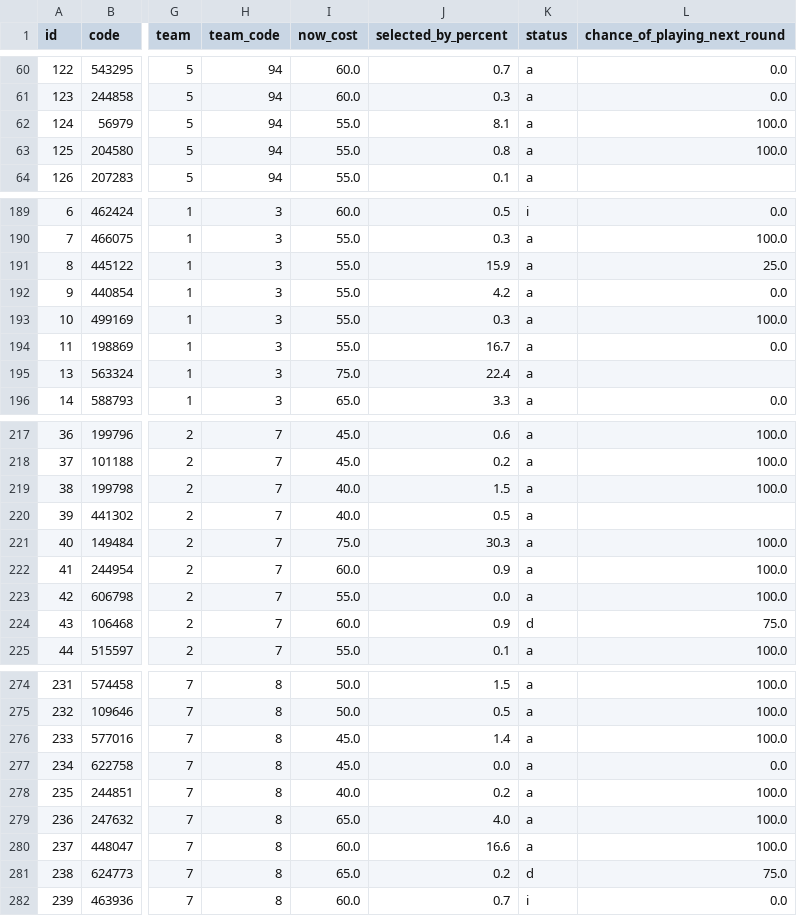
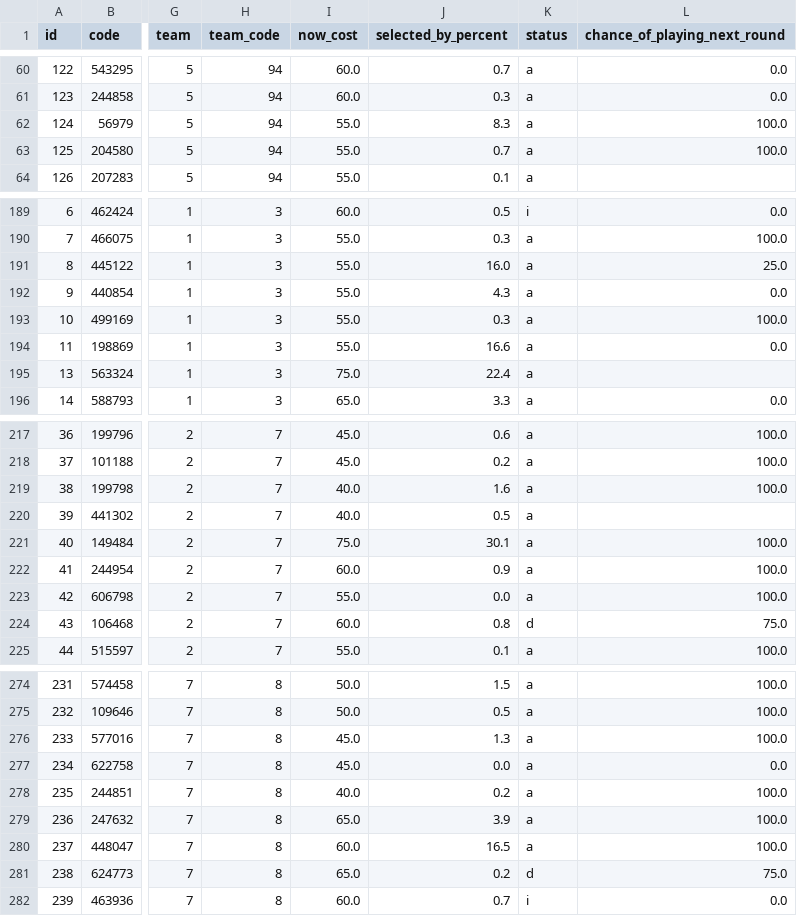
Before and after one commit to quocanhdayyy/footballmanager, a CSV file: data/players.csv, drawn as a sheet; only a part is shown, gaps mark what is left out; the diff covers the shown part only; the diff names each change by its address in the sheet, - before the commit and + after, or states it on an @@ line.

Commit message:
Pipeline run 2026-08-06 08:02 UTC

```diff
--- a/data/players.csv
+++ b/data/players.csv
-J62 (selected_by_percent): 8.1
+J62 (selected_by_percent): 8.3
-J63 (selected_by_percent): 0.8
+J63 (selected_by_percent): 0.7
-J191 (selected_by_percent): 15.9
+J191 (selected_by_percent): 16.0
-J192 (selected_by_percent): 4.2
+J192 (selected_by_percent): 4.3
-J194 (selected_by_percent): 16.7
+J194 (selected_by_percent): 16.6
-J219 (selected_by_percent): 1.5
+J219 (selected_by_percent): 1.6
-J221 (selected_by_percent): 30.3
+J221 (selected_by_percent): 30.1
-J224 (selected_by_percent): 0.9
+J224 (selected_by_percent): 0.8
-J276 (selected_by_percent): 1.4
+J276 (selected_by_percent): 1.3
-J279 (selected_by_percent): 4.0
+J279 (selected_by_percent): 3.9
-J280 (selected_by_percent): 16.6
+J280 (selected_by_percent): 16.5
```
Also changed, not shown: 43 edited cells elsewhere in this file.
